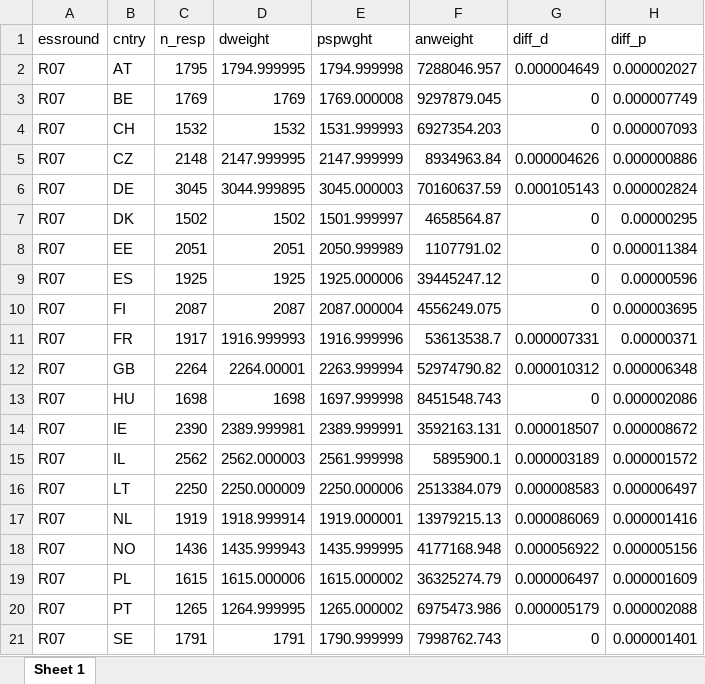
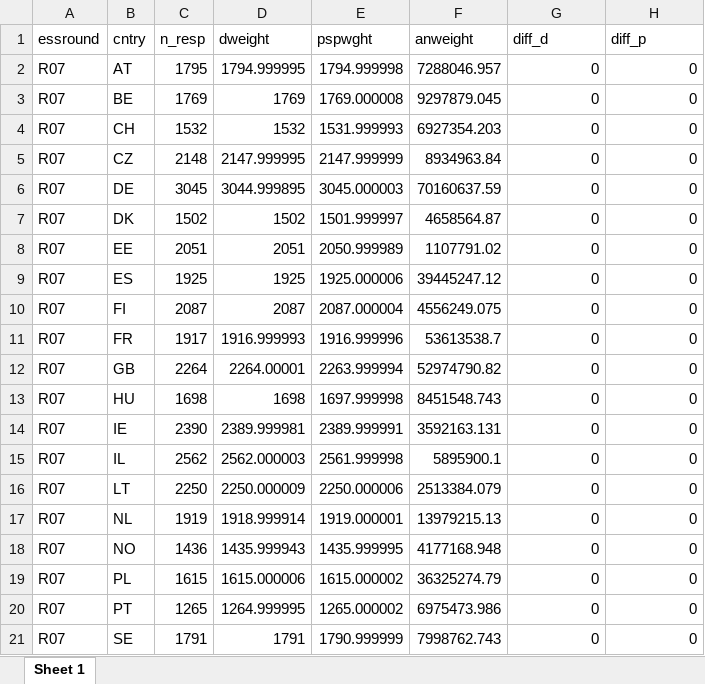
Before and after one commit to djhurio/ESS-precision, an Excel workbook: tables/tab_weight_sums.xlsx, sheet Sheet 1, drawn as a sheet; only a part is shown; values as stored, in another font and other column widths than the file's, no borders; the diff covers the shown part only; the diff names each change by its address in the sheet, - before the commit and + after, or states it on an @@ line.

Commit message:
R11 CZ new data

```diff
--- a/tables/tab_weight_sums.xlsx (sheet Sheet 1)
+++ b/tables/tab_weight_sums.xlsx (sheet Sheet 1)
-G2 (diff_d): 0.000004649
+G2 (diff_d): 0
-H2 (diff_p): 0.000002027
+H2 (diff_p): 0
-H3 (diff_p): 0.000007749
+H3 (diff_p): 0
-H4 (diff_p): 0.000007093
+H4 (diff_p): 0
-G5 (diff_d): 0.000004626
+G5 (diff_d): 0
-H5 (diff_p): 0.000000886
+H5 (diff_p): 0
-G6 (diff_d): 0.000105143
+G6 (diff_d): 0
-H6 (diff_p): 0.000002824
+H6 (diff_p): 0
-H7 (diff_p): 0.00000295
+H7 (diff_p): 0
-H8 (diff_p): 0.000011384
+H8 (diff_p): 0
-H9 (diff_p): 0.00000596
+H9 (diff_p): 0
-H10 (diff_p): 0.000003695
+H10 (diff_p): 0
-G11 (diff_d): 0.000007331
+G11 (diff_d): 0
-H11 (diff_p): 0.00000371
+H11 (diff_p): 0
-G12 (diff_d): 0.000010312
+G12 (diff_d): 0
-H12 (diff_p): 0.000006348
+H12 (diff_p): 0
-H13 (diff_p): 0.000002086
+H13 (diff_p): 0
-G14 (diff_d): 0.000018507
+G14 (diff_d): 0
-H14 (diff_p): 0.000008672
+H14 (diff_p): 0
-G15 (diff_d): 0.000003189
+G15 (diff_d): 0
-H15 (diff_p): 0.000001572
+H15 (diff_p): 0
-G16 (diff_d): 0.000008583
+G16 (diff_d): 0
-H16 (diff_p): 0.000006497
+H16 (diff_p): 0
-G17 (diff_d): 0.000086069
+G17 (diff_d): 0
-H17 (diff_p): 0.000001416
+H17 (diff_p): 0
-G18 (diff_d): 0.000056922
+G18 (diff_d): 0
-H18 (diff_p): 0.000005156
+H18 (diff_p): 0
-G19 (diff_d): 0.000006497
+G19 (diff_d): 0
-H19 (diff_p): 0.000001609
+H19 (diff_p): 0
-G20 (diff_d): 0.000005179
+G20 (diff_d): 0
-H20 (diff_p): 0.000002088
+H20 (diff_p): 0
-H21 (diff_p): 0.000001401
+H21 (diff_p): 0
```
Also changed, not shown: 202 edited cells elsewhere in this sheet, tables/variables-2.xlsx, tables/variables.xlsx, 12 other files.
